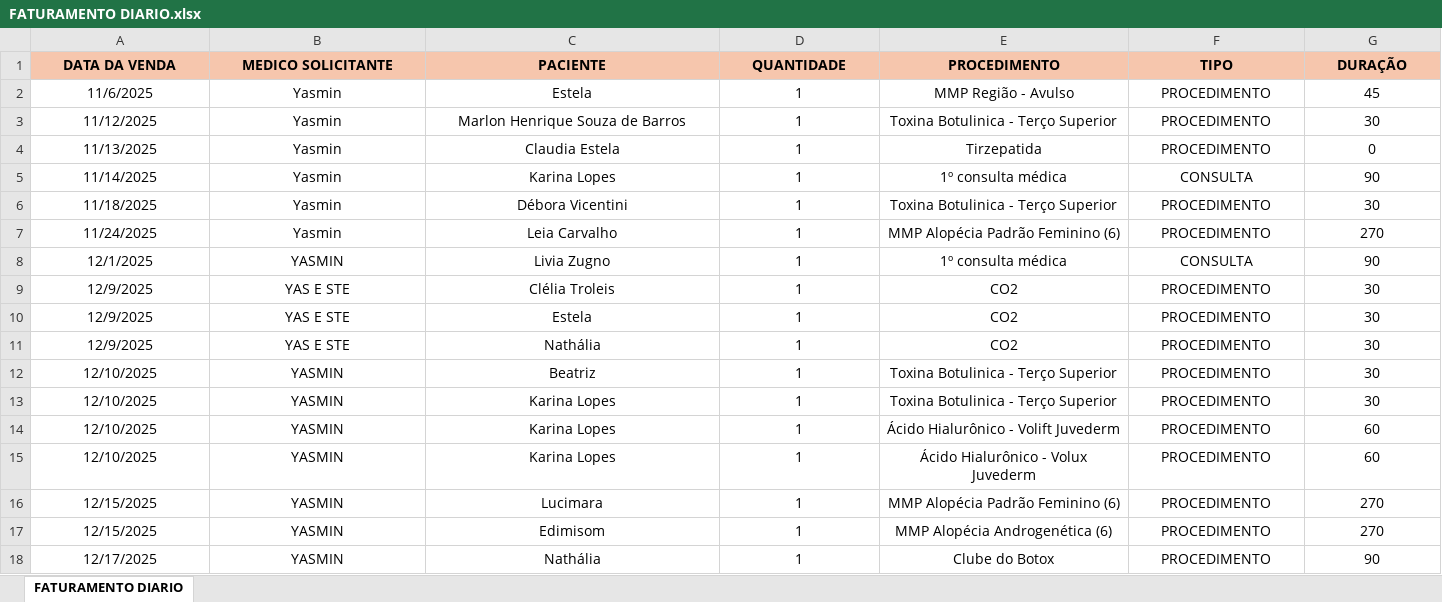
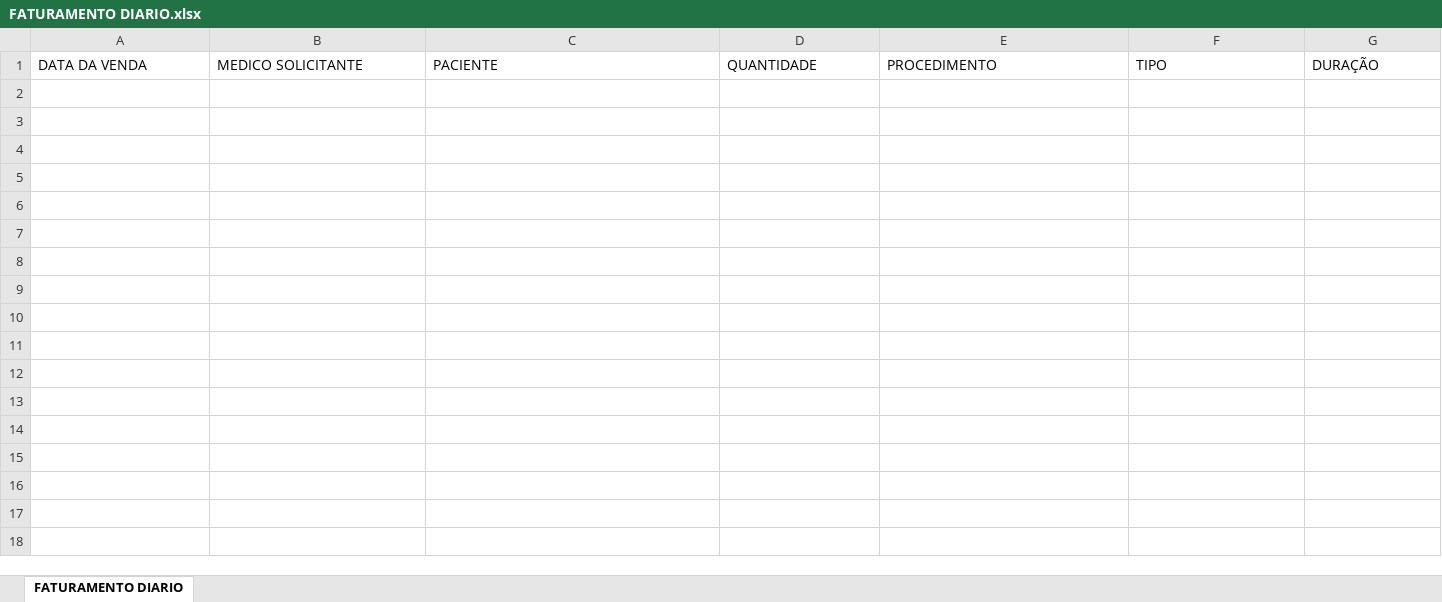
Before and after one commit to igorsantos-ux/Rares360, an Excel workbook: Modelo Planilha/FATURAMENTO DIARIO.xlsx, sheet FATURAMENTO DIARIO, drawn as a sheet; only a part is shown; values as stored, in another font and other column widths than the file's, no borders; conditional formats and table styles not drawn; rows hold the shown columns only; the diff covers the shown part only; the diff names each change by its address in the sheet, - before the commit and + after, or states it on an @@ line.

Commit message:
chore: limpa os dados do cliente da planilha deixando apenas o cabecalho

```diff
--- a/Modelo Planilha/FATURAMENTO DIARIO.xlsx (sheet FATURAMENTO DIARIO)
+++ b/Modelo Planilha/FATURAMENTO DIARIO.xlsx (sheet FATURAMENTO DIARIO)
@@ A1:G1 fill: #F6C6AD → none, bold: on → off, alignment: center → left @@
-row 2: 11/6/2025 | Yasmin | Estela | 1 | MMP Região - Avulso | PROCEDIMENTO | 45
-row 3: 11/12/2025 | Yasmin | Marlon Henrique Souza de Barros | 1 | Toxina Botulinica - Terço Superior | PROCEDIMENTO | 30
-row 4: 11/13/2025 | Yasmin | Claudia Estela | 1 | Tirzepatida | PROCEDIMENTO | 0
-row 5: 11/14/2025 | Yasmin | Karina Lopes | 1 | 1º consulta médica | CONSULTA | 90
-row 6: 11/18/2025 | Yasmin | Débora Vicentini | 1 | Toxina Botulinica - Terço Superior | PROCEDIMENTO | 30
-row 7: 11/24/2025 | Yasmin | Leia Carvalho | 1 | MMP Alopécia Padrão Feminino (6) | PROCEDIMENTO | 270
-row 8: 12/1/2025 | YASMIN | Livia Zugno | 1 | 1º consulta médica | CONSULTA | 90
-row 9: 12/9/2025 | YAS E STE | Clélia Troleis | 1 | CO2 | PROCEDIMENTO | 30
-row 10: 12/9/2025 | YAS E STE | Estela | 1 | CO2 | PROCEDIMENTO | 30
-row 11: 12/9/2025 | YAS E STE | Nathália | 1 | CO2 | PROCEDIMENTO | 30
-row 12: 12/10/2025 | YASMIN | Beatriz | 1 | Toxina Botulinica - Terço Superior | PROCEDIMENTO | 30
-row 13: 12/10/2025 | YASMIN | Karina Lopes | 1 | Toxina Botulinica - Terço Superior | PROCEDIMENTO | 30
-row 14: 12/10/2025 | YASMIN | Karina Lopes | 1 | Ácido Hialurônico - Volift Juvederm | PROCEDIMENTO | 60
-row 15: 12/10/2025 | YASMIN | Karina Lopes | 1 | Ácido Hialurônico - Volux Juvederm | PROCEDIMENTO | 60
-row 16: 12/15/2025 | YASMIN | Lucimara | 1 | MMP Alopécia Padrão Feminino (6) | PROCEDIMENTO | 270
-row 17: 12/15/2025 | YASMIN | Edimisom | 1 | MMP Alopécia Androgenética (6) | PROCEDIMENTO | 270
-row 18: 12/17/2025 | YASMIN | Nathália | 1 | Clube do Botox | PROCEDIMENTO | 90
```
Also changed, not shown: 17 removed rows and cell formats elsewhere in this sheet, frontend/public/templates/FATURAMENTO_DIARIO.xlsx.
